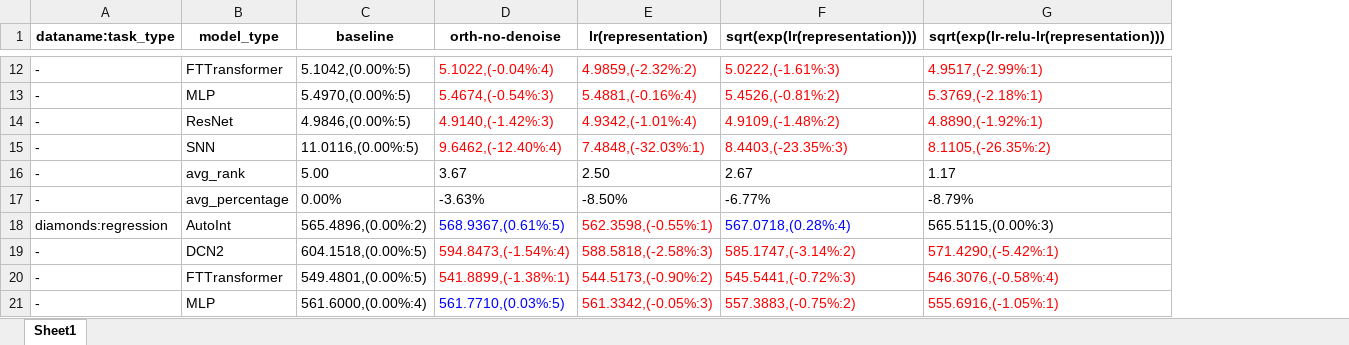
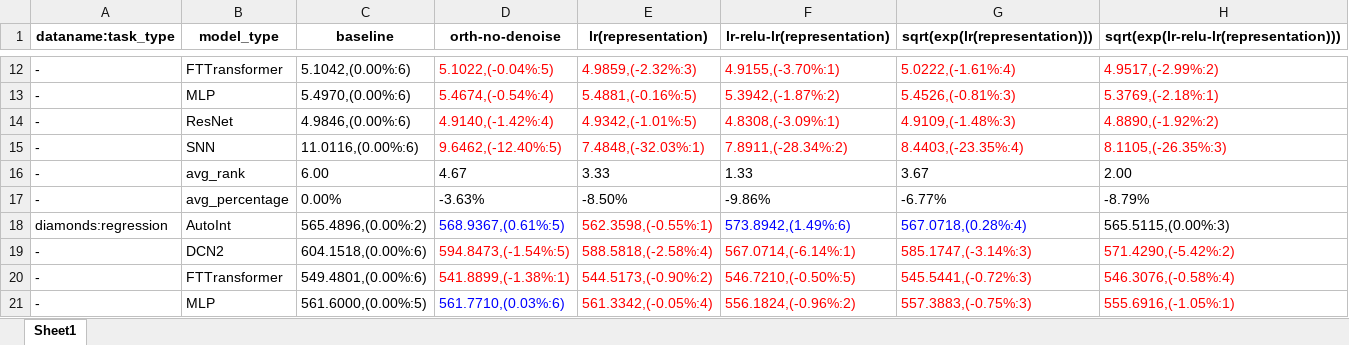
Before and after one commit to 1836897243/Ensemble_experiment_data, an Excel workbook: v5/other_exp/denoise/(orth)denoise_regression.xlsx, sheet Sheet1, drawn as a sheet; only a part is shown, gaps mark what is left out; values as stored, in another font and other column widths than the file's, no borders; removed rows and columns are numbered as before the commit, all else as after; the diff covers the shown part only; the diff names each change by its address in the sheet, - before the commit and + after, or states it on an @@ line.

Commit message:
updata result of denoise

```diff
--- a/v5/other_exp/denoise/(orth)denoise_regression.xlsx (sheet Sheet1)
+++ b/v5/other_exp/denoise/(orth)denoise_regression.xlsx (sheet Sheet1)
+column F (lr-relu-lr(representation)), rows 12-15: 4.9155,(-3.70%:1) | 5.3942,(-1.87%:2) | 4.8308,(-3.09%:1) | 7.8911,(-28.34%:2); rows 17-21: -9.86% | 573.8942,(1.49%:6) | 567.0714,(-6.14%:1) | 546.7210,(-0.50%:5) | 556.1824,(-0.96%:2)
-C12 (baseline): 5.1042,(0.00%:5)
+C12 (baseline): 5.1042,(0.00%:6)
-D12 (orth-no-denoise): 5.1022,(-0.04%:4)
+D12 (orth-no-denoise): 5.1022,(-0.04%:5)
-E12 (lr(representation)): 4.9859,(-2.32%:2)
+E12 (lr(representation)): 4.9859,(-2.32%:3)
-G12 (sqrt(exp(lr(representation)))): 5.0222,(-1.61%:3)
+G12 (sqrt(exp(lr(representation)))): 5.0222,(-1.61%:4)
-H12: 4.9517,(-2.99%:1)
+H12: 4.9517,(-2.99%:2)
-C13 (baseline): 5.4970,(0.00%:5)
+C13 (baseline): 5.4970,(0.00%:6)
-D13 (orth-no-denoise): 5.4674,(-0.54%:3)
+D13 (orth-no-denoise): 5.4674,(-0.54%:4)
-E13 (lr(representation)): 5.4881,(-0.16%:4)
+E13 (lr(representation)): 5.4881,(-0.16%:5)
-G13 (sqrt(exp(lr(representation)))): 5.4526,(-0.81%:2)
+G13 (sqrt(exp(lr(representation)))): 5.4526,(-0.81%:3)
-C14 (baseline): 4.9846,(0.00%:5)
+C14 (baseline): 4.9846,(0.00%:6)
-D14 (orth-no-denoise): 4.9140,(-1.42%:3)
+D14 (orth-no-denoise): 4.9140,(-1.42%:4)
-E14 (lr(representation)): 4.9342,(-1.01%:4)
+E14 (lr(representation)): 4.9342,(-1.01%:5)
-G14 (sqrt(exp(lr(representation)))): 4.9109,(-1.48%:2)
+G14 (sqrt(exp(lr(representation)))): 4.9109,(-1.48%:3)
-H14: 4.8890,(-1.92%:1)
+H14: 4.8890,(-1.92%:2)
-C15 (baseline): 11.0116,(0.00%:5)
+C15 (baseline): 11.0116,(0.00%:6)
-D15 (orth-no-denoise): 9.6462,(-12.40%:4)
+D15 (orth-no-denoise): 9.6462,(-12.40%:5)
-G15 (sqrt(exp(lr(representation)))): 8.4403,(-23.35%:3)
+G15 (sqrt(exp(lr(representation)))): 8.4403,(-23.35%:4)
-H15: 8.1105,(-26.35%:2)
+H15: 8.1105,(-26.35%:3)
-row 16: - | avg_rank | 5.00 | 3.67 | 2.50 | 2.67 | 1.17
+row 16: - | avg_rank | 6.00 | 4.67 | 3.33 | 1.33 | 3.67 | 2.00
-C19 (baseline): 604.1518,(0.00%:5)
+C19 (baseline): 604.1518,(0.00%:6)
-D19 (orth-no-denoise): 594.8473,(-1.54%:4)
+D19 (orth-no-denoise): 594.8473,(-1.54%:5)
-E19 (lr(representation)): 588.5818,(-2.58%:3)
+E19 (lr(representation)): 588.5818,(-2.58%:4)
-G19 (sqrt(exp(lr(representation)))): 585.1747,(-3.14%:2)
+G19 (sqrt(exp(lr(representation)))): 585.1747,(-3.14%:3)
-H19: 571.4290,(-5.42%:1)
+H19: 571.4290,(-5.42%:2)
-C20 (baseline): 549.4801,(0.00%:5)
+C20 (baseline): 549.4801,(0.00%:6)
-C21 (baseline): 561.6000,(0.00%:4)
+C21 (baseline): 561.6000,(0.00%:5)
-D21 (orth-no-denoise): 561.7710,(0.03%:5)
+D21 (orth-no-denoise): 561.7710,(0.03%:6)
-E21 (lr(representation)): 561.3342,(-0.05%:3)
+E21 (lr(representation)): 561.3342,(-0.05%:4)
-G21 (sqrt(exp(lr(representation)))): 557.3883,(-0.75%:2)
+G21 (sqrt(exp(lr(representation)))): 557.3883,(-0.75%:3)
```
Also changed, not shown: 5 added rows, 5 removed rows and 76 edited cells elsewhere in this sheet, v5/other_exp/denoise/(orth)denoise_classification.xlsx.
